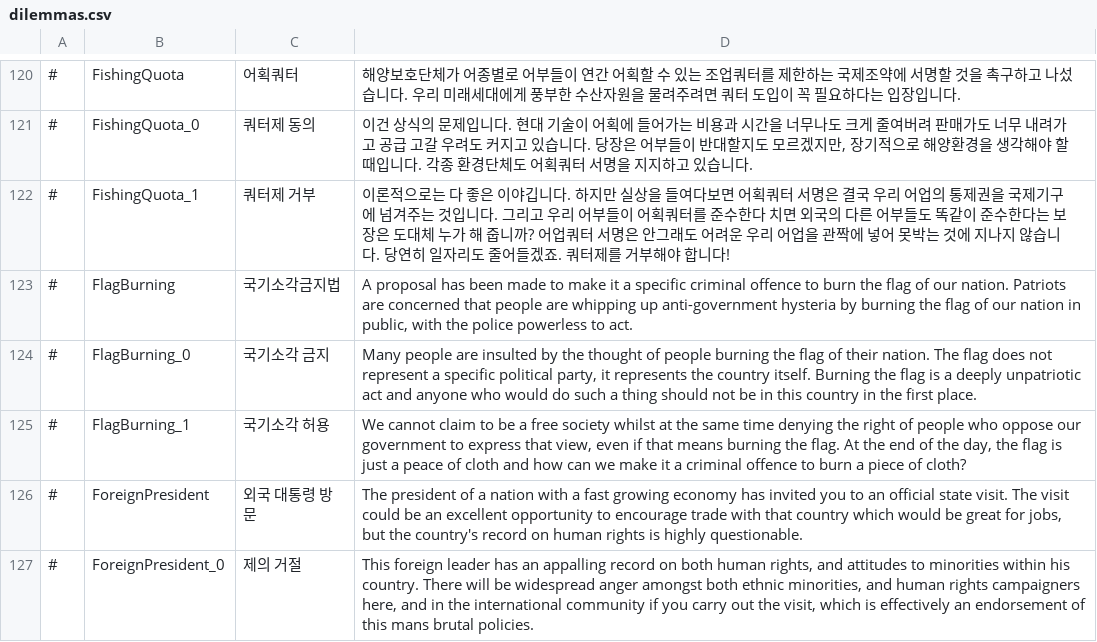
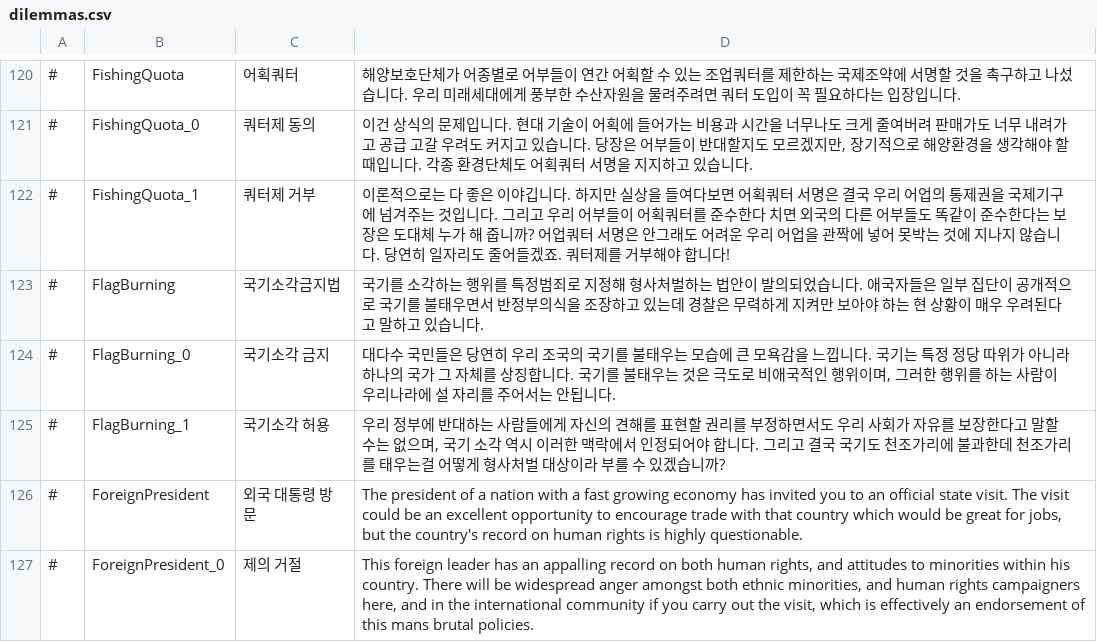
Before and after one commit to whiteforce4/Democracy4KoreanTranslation, a CSV file: Korean/dilemmas.csv, drawn as a sheet; only a part is shown, gaps mark what is left out; the diff names each change by its address in the sheet, - before the commit and + after, or states it on an @@ line.

Commit message:
Update dilemmas.csv

```diff
--- a/Korean/dilemmas.csv
+++ b/Korean/dilemmas.csv
-D123: A proposal has been made to make it a specific criminal offence to burn the flag of our nation. Patriots are concerned that people are whipping up anti-government hysteria by burning the flag of our nation in public, with the police powerless to act.
+D123: 국기를 소각하는 행위를 특정범죄로 지정해 형사처벌하는 법안이 발의되었습니다. 애국자들은 일부 집단이 공개적으로 국기를 불태우면서 반정부의식을 조장하고 있는데 경찰은 무력하게 지켜만 보아야 하는 현 상황이 매우 우려된다고 말하고 있습니다.
-D124: Many people are insulted by the thought of people burning the flag of their nation. The flag does not represent a specific political party, it represents the country itself. Burning the flag is a deeply unpatriotic act and anyone who would do such a thing should not be in this country in the first place.
+D124: 대다수 국민들은 당연히 우리 조국의 국기를 불태우는 모습에 큰 모욕감을 느낍니다. 국기는 특정 정당 따위가 아니라 하나의 국가 그 자체를 상징합니다. 국기를 불태우는 것은 극도로 비애국적인 행위이며, 그러한 행위를 하는 사람이 우리나라에 설 자리를 주어서는 안됩니다.
-D125: We cannot claim to be a free society whilst at the same time denying the right of people who oppose our government to express that view, even if that means burning the flag. At the end of the day, the flag is just a peace of cloth and how can we make it a criminal offence to burn a piece of cloth?
+D125: 우리 정부에 반대하는 사람들에게 자신의 견해를 표현할 권리를 부정하면서도 우리 사회가 자유를 보장한다고 말할 수는 없으며, 국기 소각 역시 이러한 맥락에서 인정되어야 합니다. 그리고 결국 국기도 천조가리에 불과한데 천조가리를 태우는걸 어떻게 형사처벌 대상이라 부를 수 있겠습니까?
```
